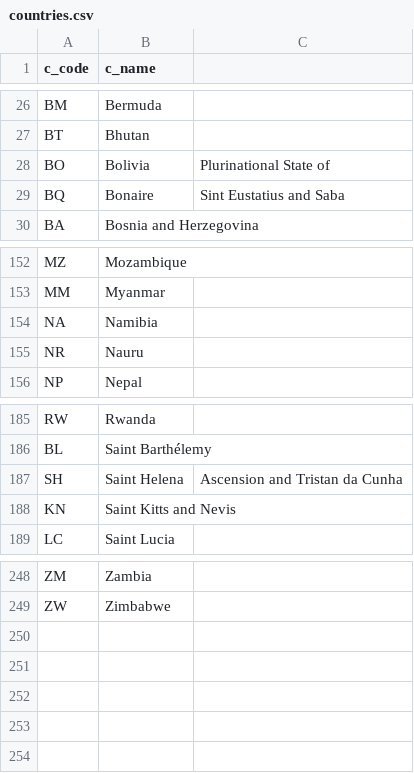
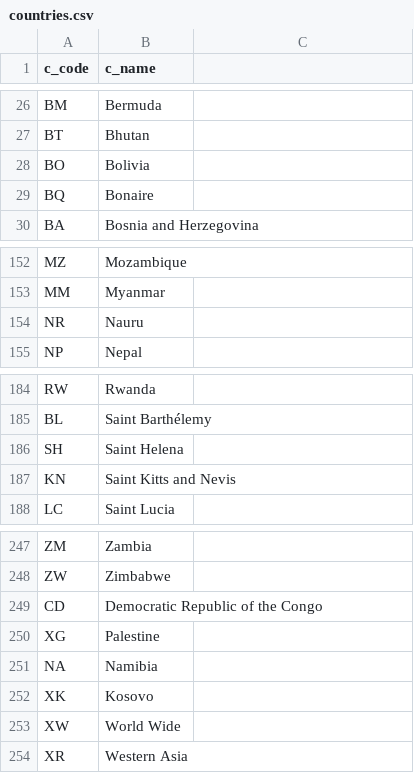
Before and after one commit to nihalmenon/db-project, a CSV file: server/data/prod/countries.csv, drawn as a sheet; only a part is shown, gaps mark what is left out.

```diff
--- a/server/data/prod/countries.csv
+++ b/server/data/prod/countries.csv
@@ -27,4 +27,4 @@ BM,Bermuda
 BT,Bhutan
-BO,Bolivia, Plurinational State of
-BQ,Bonaire, Sint Eustatius and Saba
+BO,Bolivia
+BQ,Bonaire
 BA,Bosnia and Herzegovina
@@ -153,3 +153,2 @@ MZ,Mozambique
 MM,Myanmar
-NA,Namibia
 NR,Nauru
@@ -186,3 +185,3 @@ RW,Rwanda
 BL,Saint Barthélemy
-SH,Saint Helena, Ascension and Tristan da Cunha
+SH,Saint Helena
 KN,Saint Kitts and Nevis
@@ -249 +248,7 @@ ZM,Zambia
 ZW,Zimbabwe
+CD,Democratic Republic of the Congo
+XG,Palestine
+NA,Namibia
+XK,Kosovo
+XW,World Wide
+XR,Western Asia
```
Also changed, not shown: server/data/prod/locations.csv, 7 other files.
